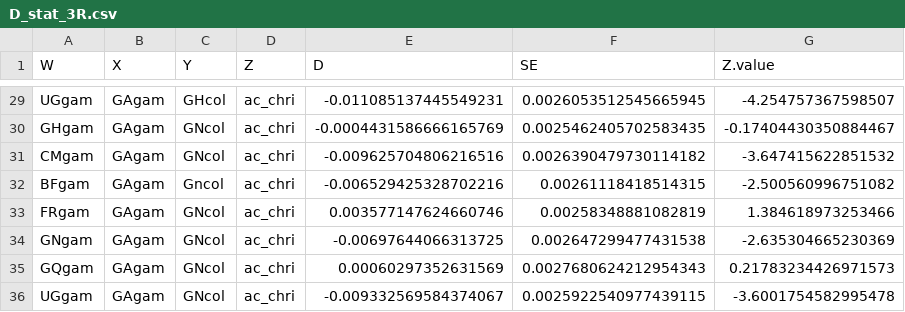
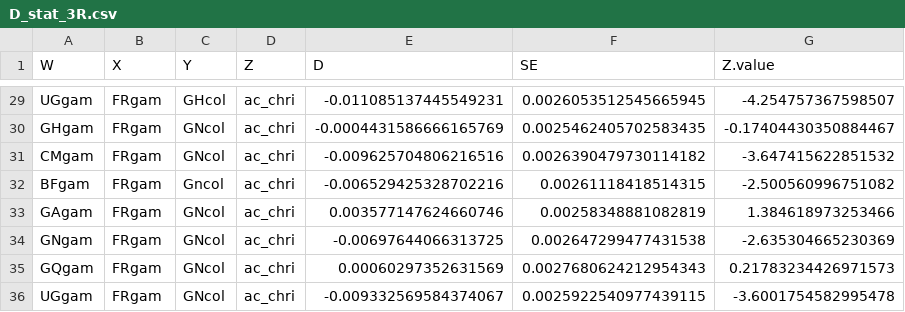
Before and after one commit to randomxsk8/notebooks, a CSV file: 1. Introgression Across The Species Range/tables/Mayotte/D_stat_3R.csv, drawn as a sheet; only a part is shown, gaps mark what is left out; the diff covers the shown part only; the diff names each change by its address in the sheet, - before the commit and + after, or states it on an @@ line.

```diff
--- a/1. Introgression Across The Species Range/tables/Mayotte/D_stat_3R.csv
+++ b/1. Introgression Across The Species Range/tables/Mayotte/D_stat_3R.csv
-B29:B36 (X): GAgam
+B29:B36 (X): FRgam
-A33 (W): FRgam
+A33 (W): GAgam
```
Also changed, not shown: 31 edited cells elsewhere in this file.
